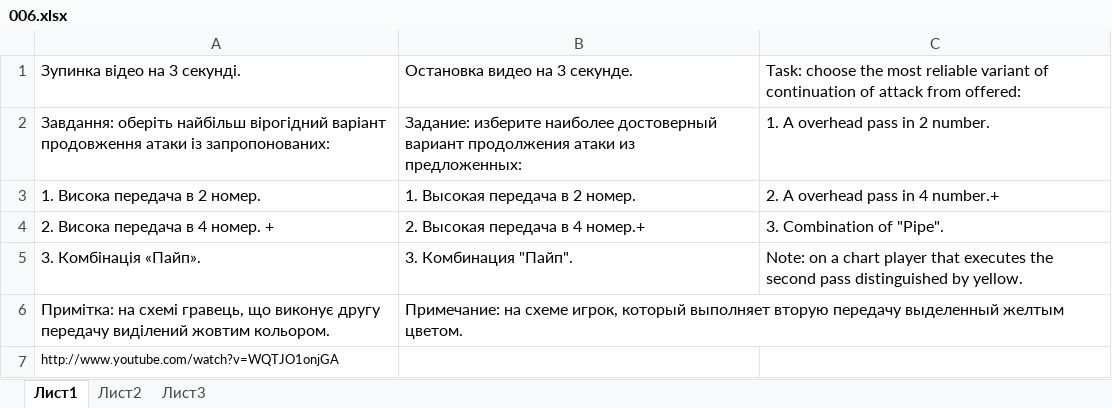
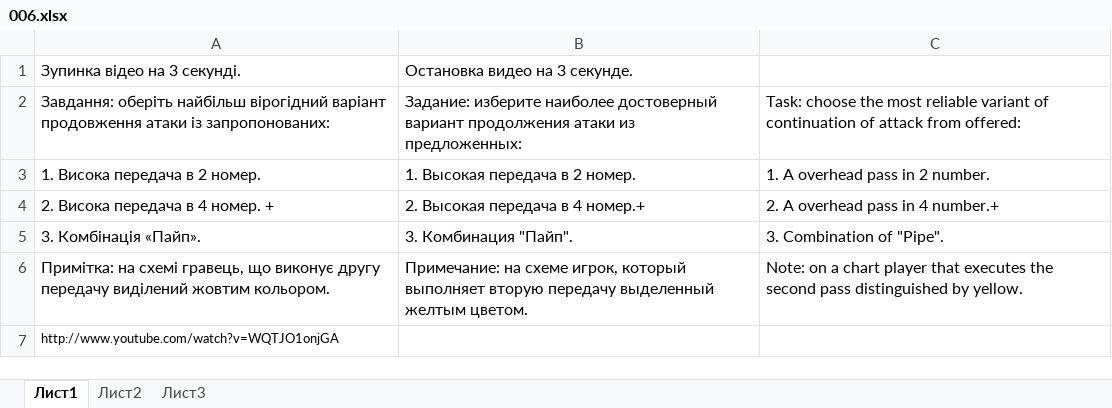
Before and after one commit to gena-admin/test-system, an Excel workbook: questions/attack/006.xlsx, sheet Лист1, drawn as a sheet; values as stored, in another font and other column widths than the file's, no borders; the diff names each change by its address in the sheet, - before the commit and + after, or states it on an @@ line.

Commit message:
implemented task for initial attack questions import fixed bug in one of the question file removed not necessary file

```diff
--- a/questions/attack/006.xlsx (sheet Лист1)
+++ b/questions/attack/006.xlsx (sheet Лист1)
-C1: Task: choose the most reliable variant of continuation of attack from offered:
+C1: (empty)
-C2: 1. A overhead pass in 2 number.
+C2: Task: choose the most reliable variant of continuation of attack from offered:
-C3: 2. A overhead pass in 4 number.+
+C3: 1. A overhead pass in 2 number.
-C4: 3. Combination of "Pipe".
+C4: 2. A overhead pass in 4 number.+
-C5: Note: on a chart player that executes the second pass distinguished by yellow.
+C5: 3. Combination of "Pipe".
-C6: (empty)
+C6: Note: on a chart player that executes the second pass distinguished by yellow.
```
Also changed, not shown: 2 other files.
